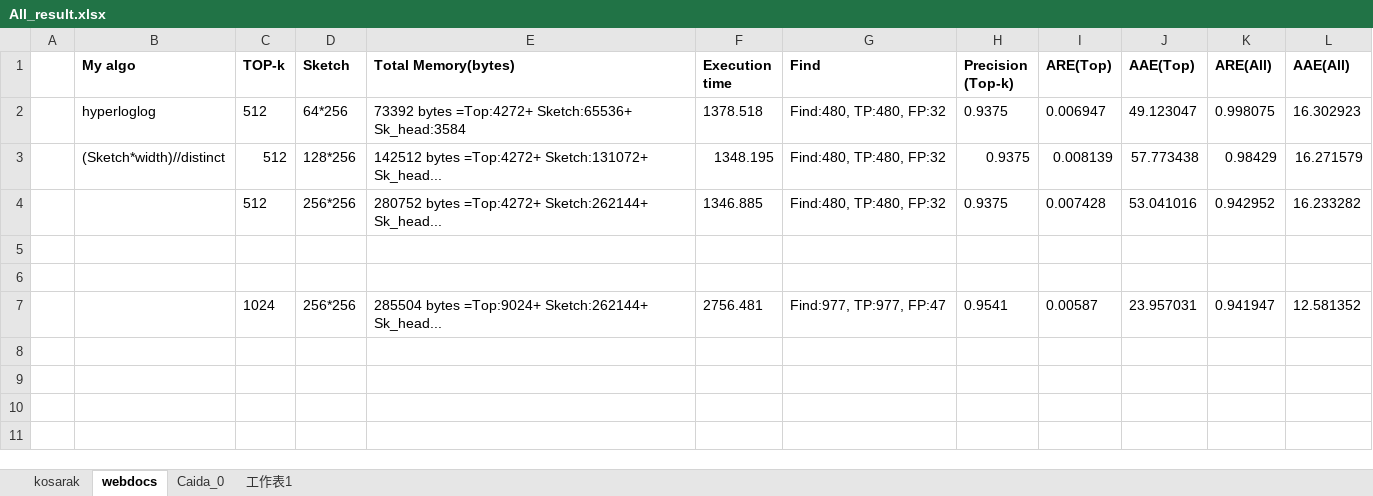
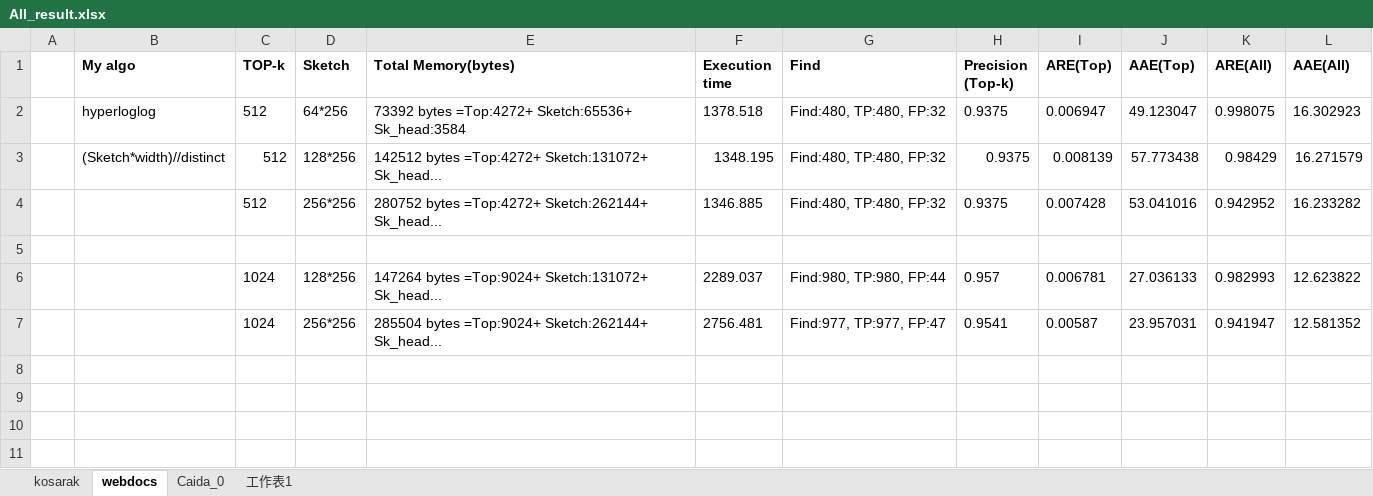
Before and after one commit to peropero1/Python, an Excel workbook: result/All_result.xlsx, sheet webdocs, drawn as a sheet; only a part is shown; values as stored, in another font and other column widths than the file's, no borders; the diff names each change by its address in the sheet, - before the commit and + after, or states it on an @@ line.

```diff
--- a/result/All_result.xlsx (sheet webdocs)
+++ b/result/All_result.xlsx (sheet webdocs)
-row 6: (empty)
+row 6:  |  | 1024 | 128*256 | 147264 bytes =Top:9024+ Sketch:131072+ Sk_head... | 2289.037 | Find:980, TP:980, FP:44 | 0.957 | 0.006781 | 27.036133 | 0.982993 | 12.623822
```
Also changed, not shown: 2 other files.
